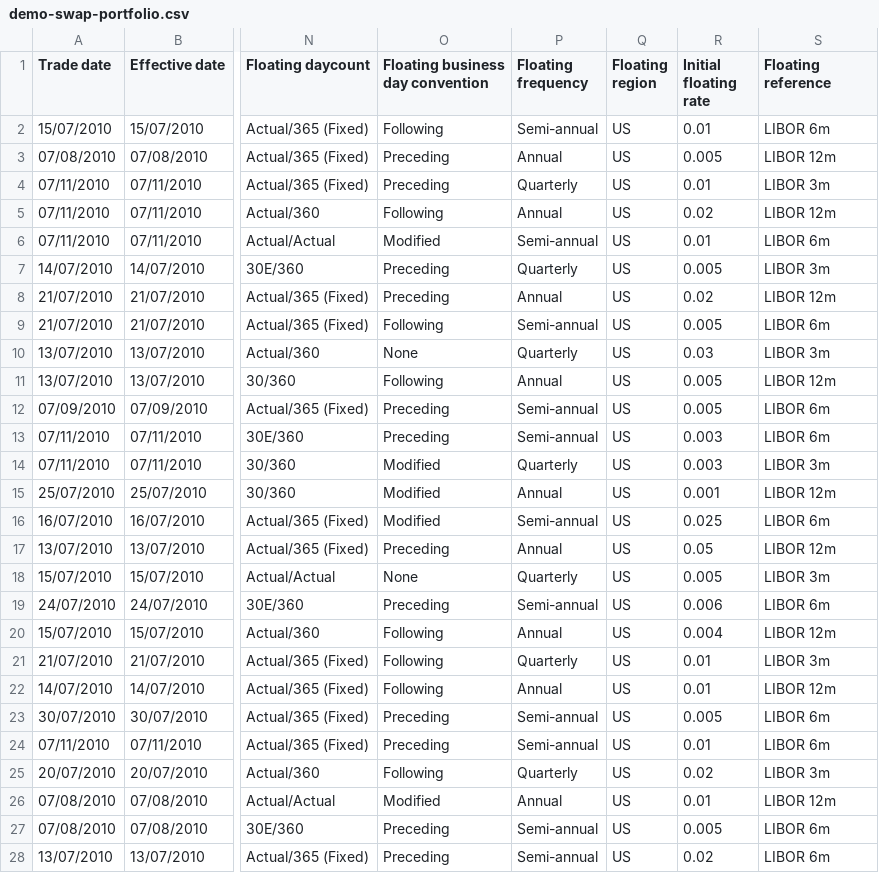
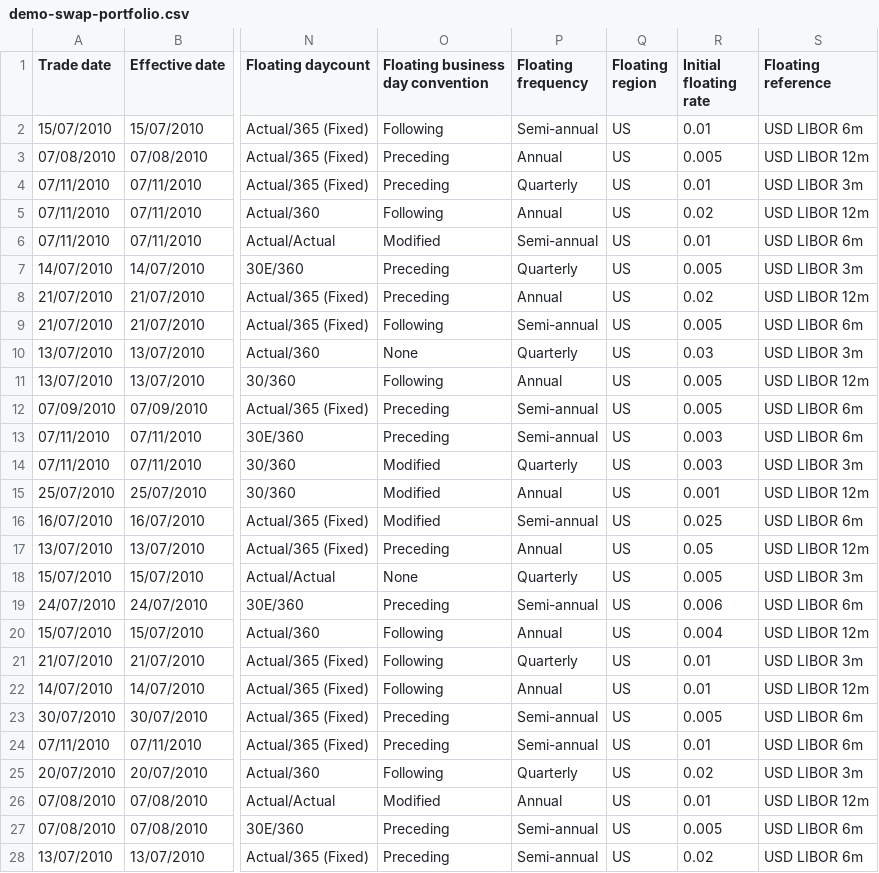
Before and after one commit to OpenGamma/OG-Platform, a CSV file: projects/OG-Examples/src/com/opengamma/examples/loader/demo-swap-portfolio.csv, drawn as a sheet; only a part is shown, gaps mark what is left out; the diff covers the shown part only; the diff names each change by its address in the sheet, - before the commit and + after, or states it on an @@ line.

Commit message:
[PLAT-1427] adding example swap portfolio and views.

```diff
--- a/projects/OG-Examples/src/com/opengamma/examples/loader/demo-swap-portfolio.csv
+++ b/projects/OG-Examples/src/com/opengamma/examples/loader/demo-swap-portfolio.csv
-S2 (Floating reference): LIBOR 6m
+S2 (Floating reference): USD LIBOR 6m
-S3 (Floating reference): LIBOR 12m
+S3 (Floating reference): USD LIBOR 12m
-S4 (Floating reference): LIBOR 3m
+S4 (Floating reference): USD LIBOR 3m
-S5 (Floating reference): LIBOR 12m
+S5 (Floating reference): USD LIBOR 12m
-S6 (Floating reference): LIBOR 6m
+S6 (Floating reference): USD LIBOR 6m
-S7 (Floating reference): LIBOR 3m
+S7 (Floating reference): USD LIBOR 3m
-S8 (Floating reference): LIBOR 12m
+S8 (Floating reference): USD LIBOR 12m
-S9 (Floating reference): LIBOR 6m
+S9 (Floating reference): USD LIBOR 6m
-S10 (Floating reference): LIBOR 3m
+S10 (Floating reference): USD LIBOR 3m
-S11 (Floating reference): LIBOR 12m
+S11 (Floating reference): USD LIBOR 12m
-S12:S13 (Floating reference): LIBOR 6m
+S12:S13 (Floating reference): USD LIBOR 6m
-S14 (Floating reference): LIBOR 3m
+S14 (Floating reference): USD LIBOR 3m
-S15 (Floating reference): LIBOR 12m
+S15 (Floating reference): USD LIBOR 12m
-S16 (Floating reference): LIBOR 6m
+S16 (Floating reference): USD LIBOR 6m
-S17 (Floating reference): LIBOR 12m
+S17 (Floating reference): USD LIBOR 12m
-S18 (Floating reference): LIBOR 3m
+S18 (Floating reference): USD LIBOR 3m
-S19 (Floating reference): LIBOR 6m
+S19 (Floating reference): USD LIBOR 6m
-S20 (Floating reference): LIBOR 12m
+S20 (Floating reference): USD LIBOR 12m
-S21 (Floating reference): LIBOR 3m
+S21 (Floating reference): USD LIBOR 3m
-S22 (Floating reference): LIBOR 12m
+S22 (Floating reference): USD LIBOR 12m
-S23:S24 (Floating reference): LIBOR 6m
+S23:S24 (Floating reference): USD LIBOR 6m
-S25 (Floating reference): LIBOR 3m
+S25 (Floating reference): USD LIBOR 3m
-S26 (Floating reference): LIBOR 12m
+S26 (Floating reference): USD LIBOR 12m
-S27:S28 (Floating reference): LIBOR 6m
+S27:S28 (Floating reference): USD LIBOR 6m
```
Also changed, not shown: 82 edited cells elsewhere in this file, projects/OG-Examples/src/com/opengamma/examples/marketdata/market-data.csv, 21 other files.
